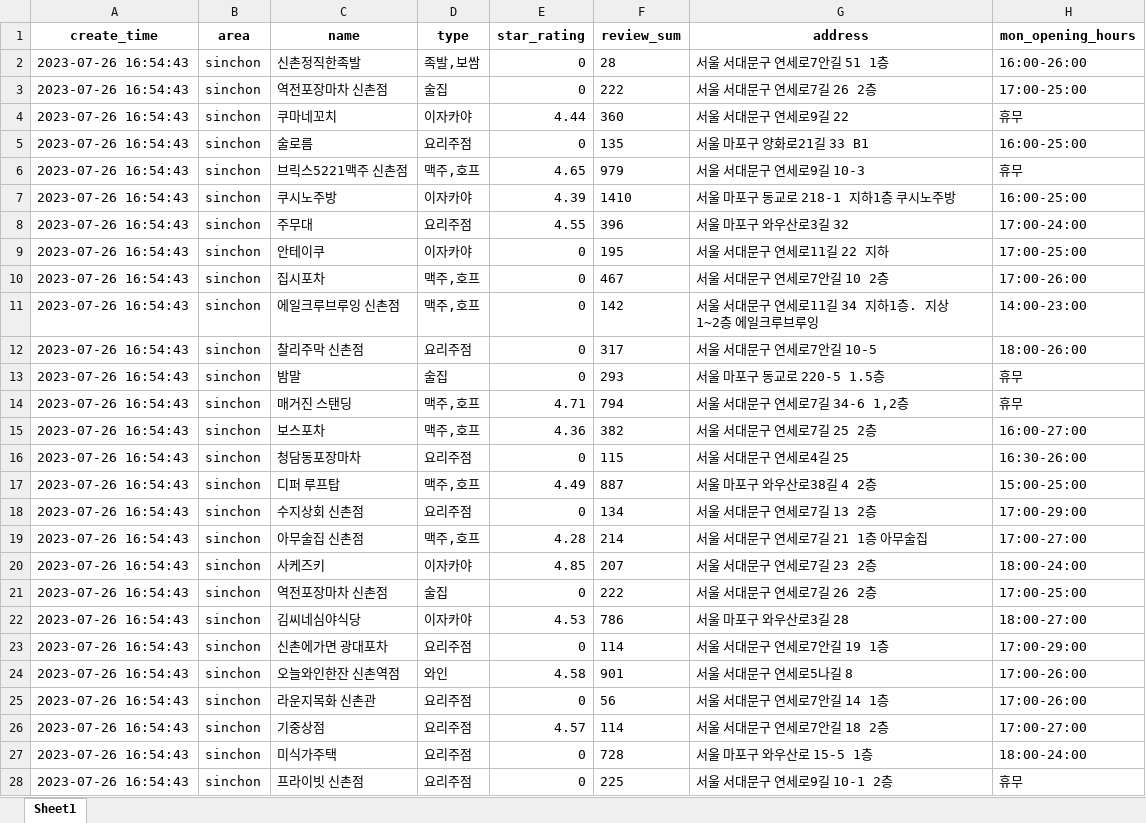
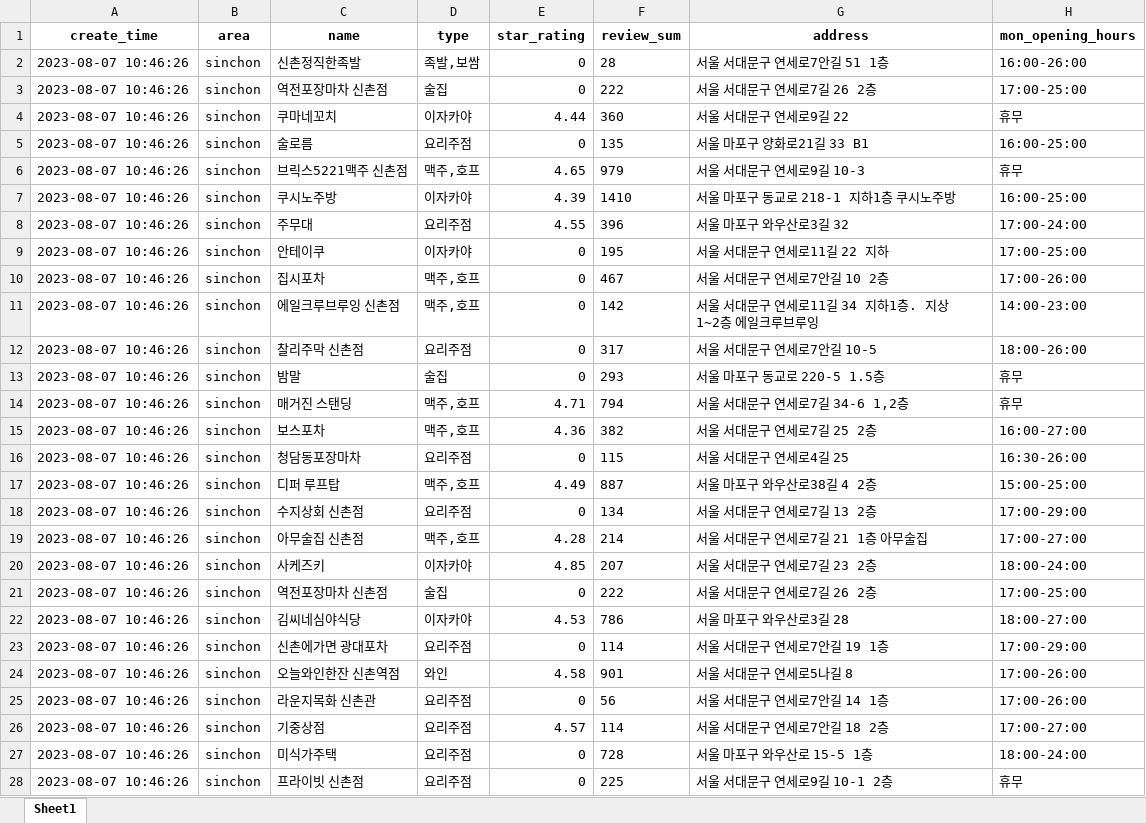
Before and after one commit to JaeY0ung/SimYaSikDang, an Excel workbook: excel/sinchon_processed.xlsx, sheet Sheet1, drawn as a sheet; only a part is shown; values as stored, in another font and other column widths than the file's, no borders; the diff covers the shown part only; the diff names each change by its address in the sheet, - before the commit and + after, or states it on an @@ line.

```diff
--- a/excel/sinchon_processed.xlsx (sheet Sheet1)
+++ b/excel/sinchon_processed.xlsx (sheet Sheet1)
-A2:A28 (create_time): 2023-07-26 16:54:43
+A2:A28 (create_time): 2023-08-07 10:46:26
```
Also changed, not shown: 231 edited cells elsewhere in this sheet, excel/hapjeong_processed.xlsx, excel/hongdae_processed.xlsx, 18 other files.
